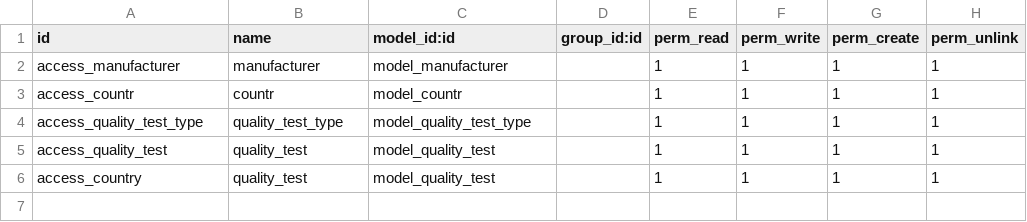
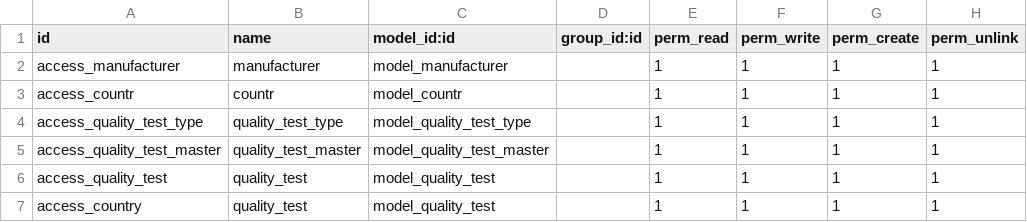
Before and after one commit to HaileslaseYakob/azelpharma, a CSV file: stock_production_lot_firmware_version/security/ir.model.access.csv, drawn as a sheet.

```diff
--- a/stock_production_lot_firmware_version/security/ir.model.access.csv
+++ b/stock_production_lot_firmware_version/security/ir.model.access.csv
@@ -4,2 +4,3 @@ access_countr,countr,model_countr,,1,1,1,1
 access_quality_test_type,quality_test_type,model_quality_test_type,,1,1,1,1
+access_quality_test_master,quality_test_master,model_quality_test_master,,1,1,1,1
 access_quality_test,quality_test,model_quality_test,,1,1,1,1
```
Also changed, not shown: 2 other files.
